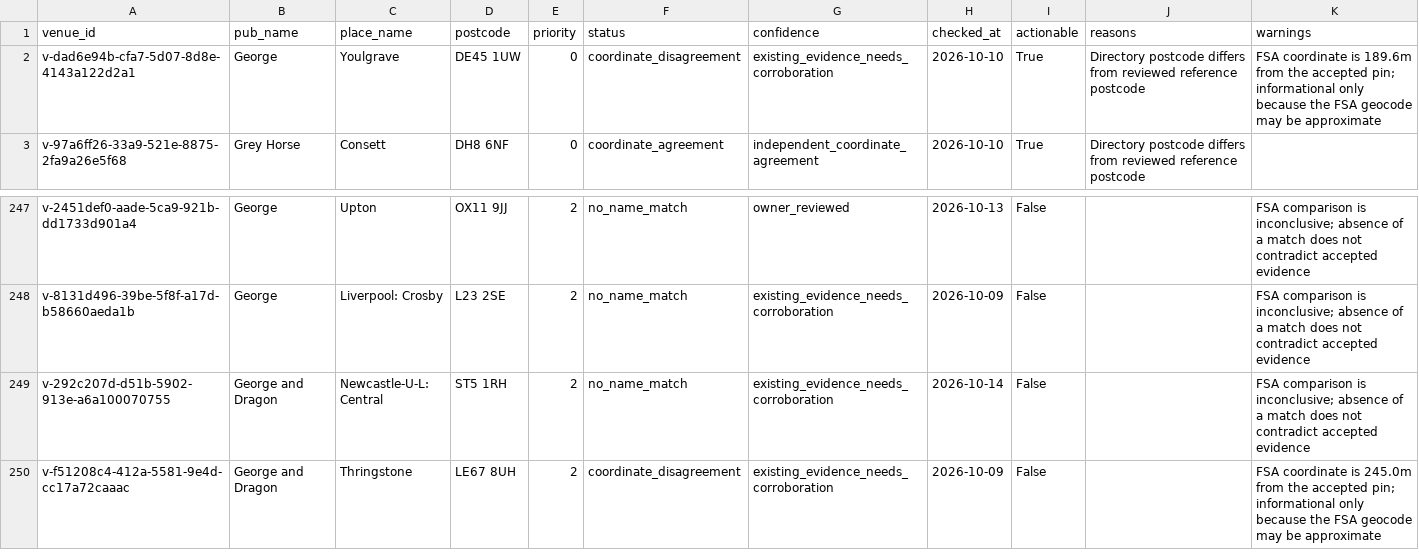
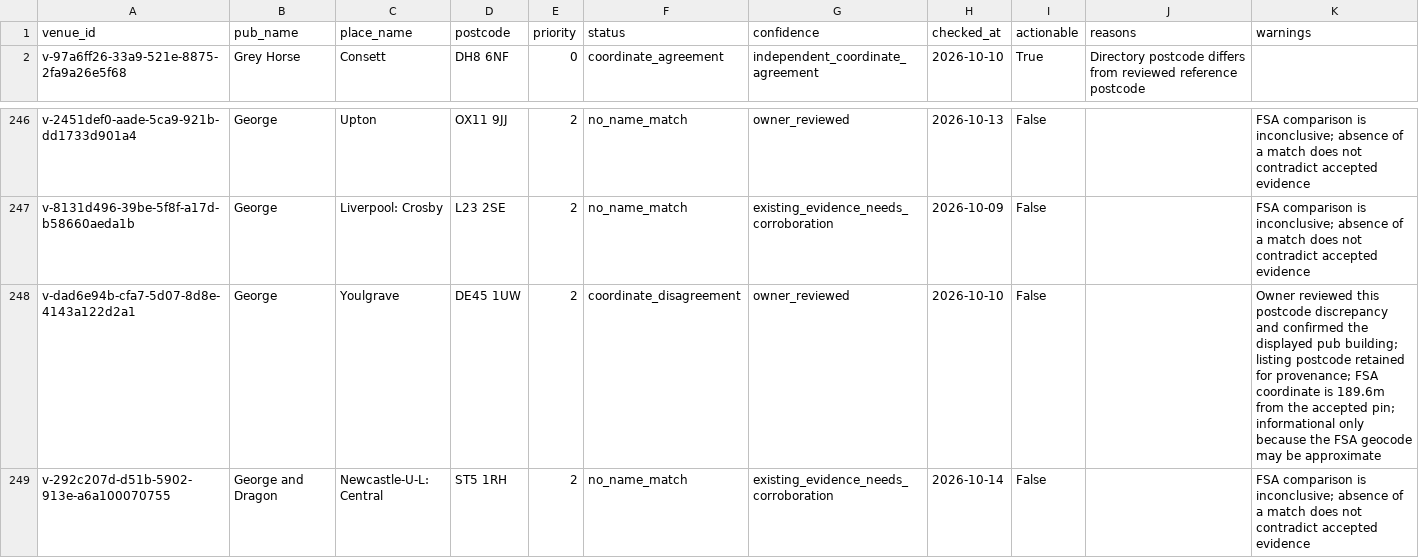
Before and after one commit to bristolbagpiper/BassBeerMap, a CSV file: audit/full-location-audit.csv, drawn as a sheet; only a part is shown, gaps mark what is left out; the shorter side is filled out with more unchanged rows.

Commit message:
Record owner confirmation of George Hotel Youlgrave postcode discrepancy

```diff
--- a/audit/full-location-audit.csv
+++ b/audit/full-location-audit.csv
@@ -1,3 +1,2 @@
 venue_id,pub_name,place_name,postcode,priority,status,confidence,checked_at,actionable,reasons,warnings
-v-dad6e94b-cfa7-5d07-8d8e-4143a122d2a1,George,Youlgrave,DE45 1UW,0,coordinate_disagreement,existing_evidence_needs_corroboration,2026-10-10,True,Directory postcode differs from reviewed reference postcode,FSA coordinate is 189.6m from the accepted pin; informational only because the FSA geocode may be approximate
 v-97a6ff26-33a9-521e-8875-2fa9a26e5f68,Grey Horse,Consett,DH8 6NF,0,coordinate_agreement,independent_coordinate_agreement,2026-10-10,True,Directory postcode differs from reviewed reference postcode,
@@ -248,2 +247,3 @@ v-2451def0-aade-5ca9-921b-dd1733d901a4,George,Upton,OX11 9JJ,2,no_name_match,own
 v-8131d496-39be-5f8f-a17d-b58660aeda1b,George,Liverpool: Crosby,L23 2SE,2,no_name_match,existing_evidence_needs_corroboration,2026-10-09,False,,FSA comparison is inconclusive; absence of a match does not contradict accepted evidence
+v-dad6e94b-cfa7-5d07-8d8e-4143a122d2a1,George,Youlgrave,DE45 1UW,2,coordinate_disagreement,owner_reviewed,2026-10-10,False,,Owner reviewed this postcode discrepancy and confirmed the displayed pub building; listing postcode retained for provenance; FSA coordinate is 189.6m from the accepted pin; informational only because the FSA geocode may be approximate
 v-292c207d-d51b-5902-913e-a6a100070755,George and Dragon,Newcastle-U-L: Central,ST5 1RH,2,no_name_match,existing_evidence_needs_corroboration,2026-10-14,False,,FSA comparison is inconclusive; absence of a match does not contradict accepted evidence
```
Also changed, not shown: 7 other files.
